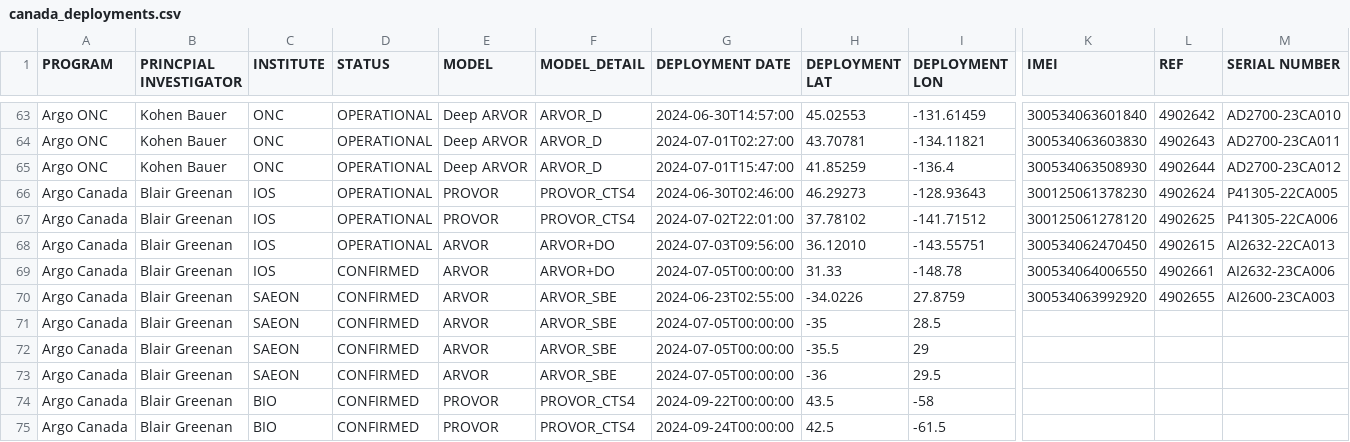
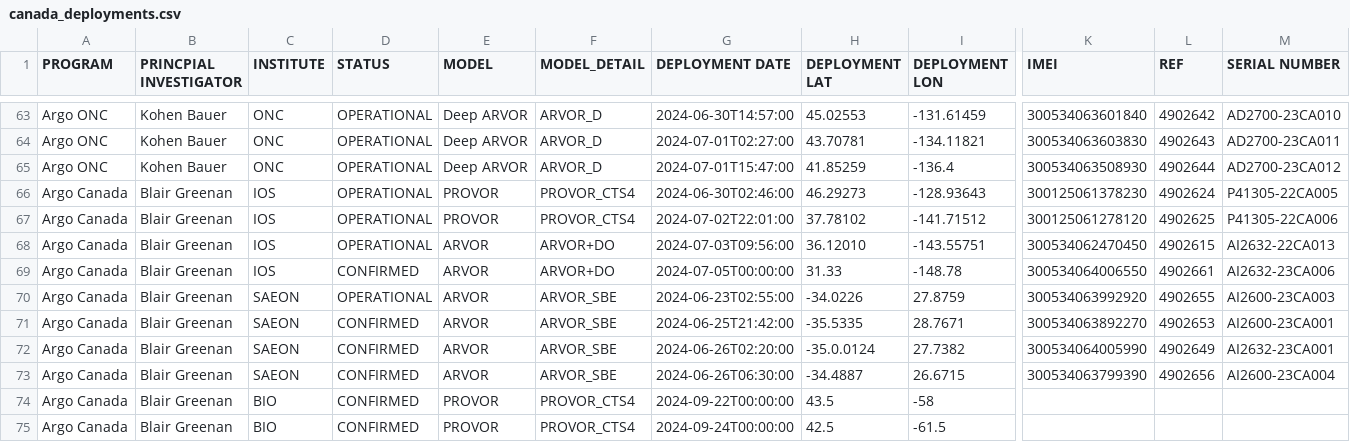
Before and after one commit to ArgoCanada/blog, a CSV file: deployment/canada_deployments.csv, drawn as a sheet; only a part is shown, gaps mark what is left out; the diff names each change by its address in the sheet, - before the commit and + after, or states it on an @@ line.

```diff
--- a/deployment/canada_deployments.csv
+++ b/deployment/canada_deployments.csv
-D70 (STATUS): CONFIRMED
+D70 (STATUS): OPERATIONAL
-G71 (DEPLOYMENT DATE): 2024-07-05T00:00:00
+G71 (DEPLOYMENT DATE): 2024-06-25T21:42:00
-H71 (DEPLOYMENT LAT): -35
+H71 (DEPLOYMENT LAT): -35.5335
-I71 (DEPLOYMENT LON): 28.5
+I71 (DEPLOYMENT LON): 28.7671
-K71 (IMEI): (empty)
+K71 (IMEI): 300534063892270
-L71 (REF): (empty)
+L71 (REF): 4902653
-M71 (SERIAL NUMBER): (empty)
+M71 (SERIAL NUMBER): AI2600-23CA001
-G72 (DEPLOYMENT DATE): 2024-07-05T00:00:00
+G72 (DEPLOYMENT DATE): 2024-06-26T02:20:00
-H72 (DEPLOYMENT LAT): -35.5
+H72 (DEPLOYMENT LAT): -35.0.0124
-I72 (DEPLOYMENT LON): 29
+I72 (DEPLOYMENT LON): 27.7382
-K72 (IMEI): (empty)
+K72 (IMEI): 300534064005990
-L72 (REF): (empty)
+L72 (REF): 4902649
-M72 (SERIAL NUMBER): (empty)
+M72 (SERIAL NUMBER): AI2632-23CA001
-G73 (DEPLOYMENT DATE): 2024-07-05T00:00:00
+G73 (DEPLOYMENT DATE): 2024-06-26T06:30:00
-H73 (DEPLOYMENT LAT): -36
+H73 (DEPLOYMENT LAT): -34.4887
-I73 (DEPLOYMENT LON): 29.5
+I73 (DEPLOYMENT LON): 26.6715
-K73 (IMEI): (empty)
+K73 (IMEI): 300534063799390
-L73 (REF): (empty)
+L73 (REF): 4902656
-M73 (SERIAL NUMBER): (empty)
+M73 (SERIAL NUMBER): AI2600-23CA004
```
Also changed, not shown: 2 other files.
